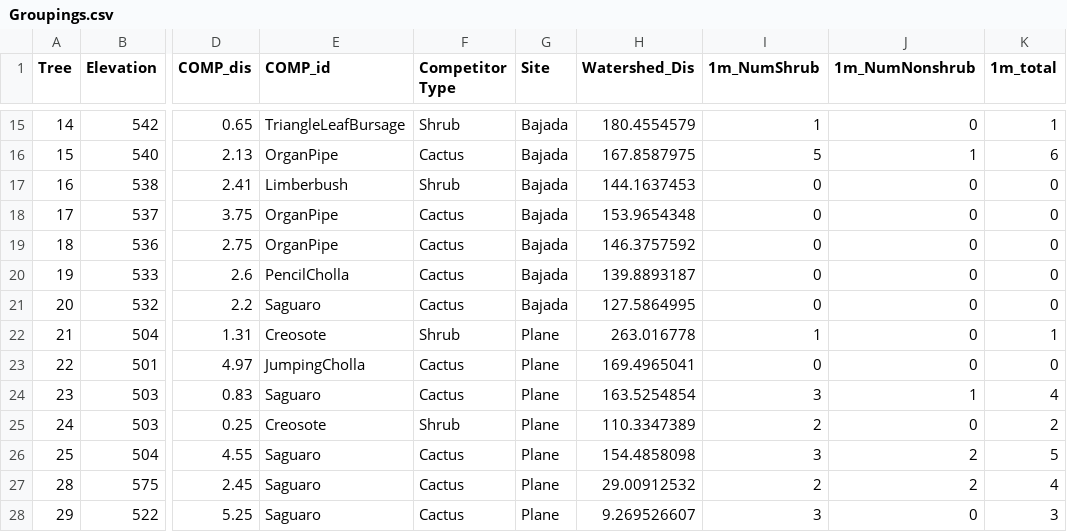
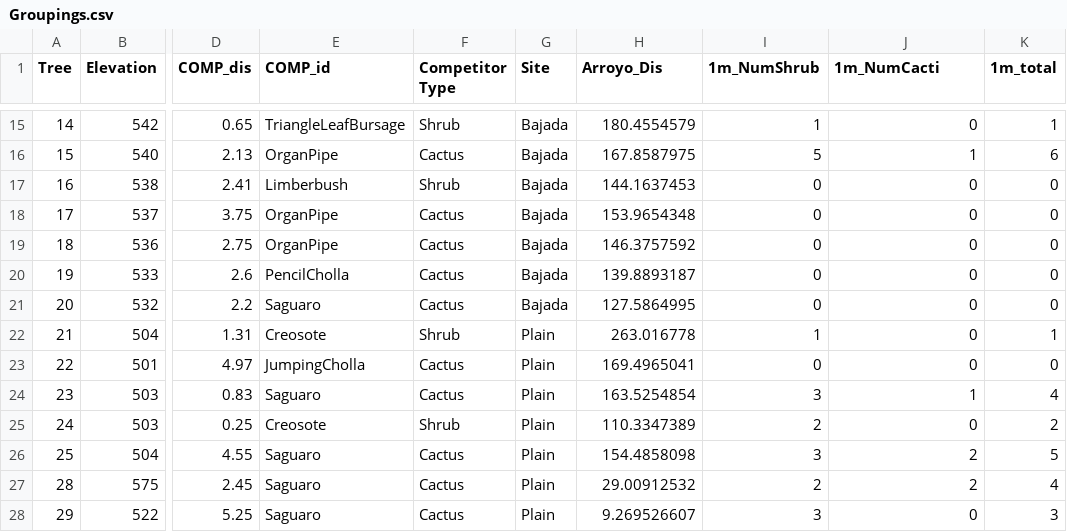
Before and after one commit to avbernat/ocotillo-research, a CSV file: data/Groupings.csv, drawn as a sheet; only a part is shown, gaps mark what is left out; the diff names each change by its address in the sheet, - before the commit and + after, or states it on an @@ line.

```diff
--- a/data/Groupings.csv
+++ b/data/Groupings.csv
-H1: Watershed_Dis
+H1: Arroyo_Dis
-J1: 1m_NumNonshrub
+J1: 1m_NumCacti
-G22:G28 (Site): Plane
+G22:G28 (Site): Plain
```
Also changed, not shown: data/General_Oco_Data.csv.
